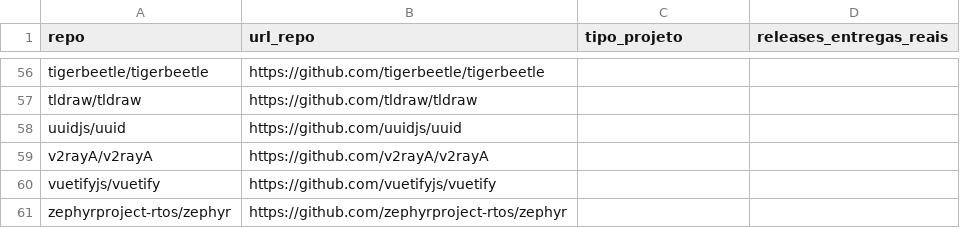
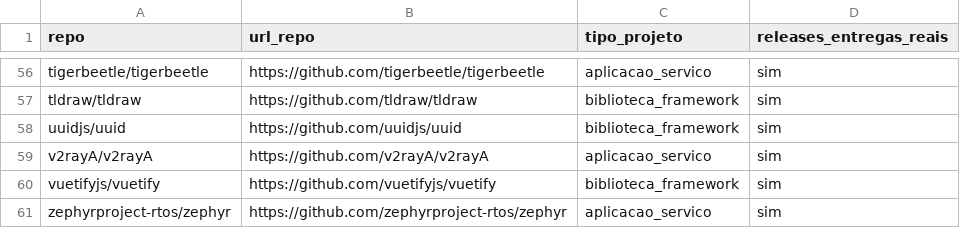
Before and after one commit to matheustitton/lab-medicao-experimentacao-6-periodo, a CSV file: lab03-metricas-dora/rotulos/rotulos_matheus_repos.csv, drawn as a sheet; only a part is shown, gaps mark what is left out; the diff covers the shown part only; the diff names each change by its address in the sheet, - before the commit and + after, or states it on an @@ line.

```diff
--- a/lab03-metricas-dora/rotulos/rotulos_matheus_repos.csv
+++ b/lab03-metricas-dora/rotulos/rotulos_matheus_repos.csv
-C56 (tipo_projeto): (empty)
+C56 (tipo_projeto): aplicacao_servico
-D56:D61 (releases_entregas_reais): (empty)
+D56:D61 (releases_entregas_reais): sim
-C57:C58 (tipo_projeto): (empty)
+C57:C58 (tipo_projeto): biblioteca_framework
-C59 (tipo_projeto): (empty)
+C59 (tipo_projeto): aplicacao_servico
-C60 (tipo_projeto): (empty)
+C60 (tipo_projeto): biblioteca_framework
-C61 (tipo_projeto): (empty)
+C61 (tipo_projeto): aplicacao_servico
```
Also changed, not shown: 108 edited cells elsewhere in this file, lab03-metricas-dora/rotulos/rotulos_matheus_releases.csv.
